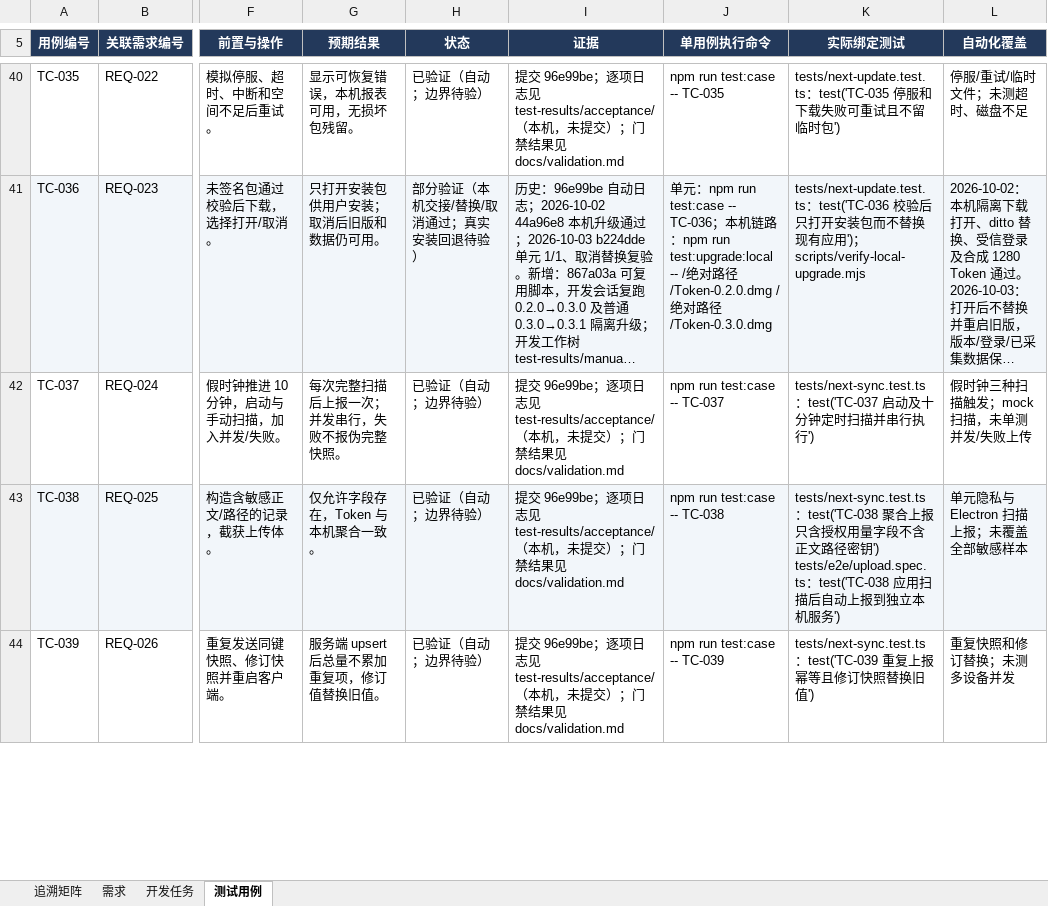
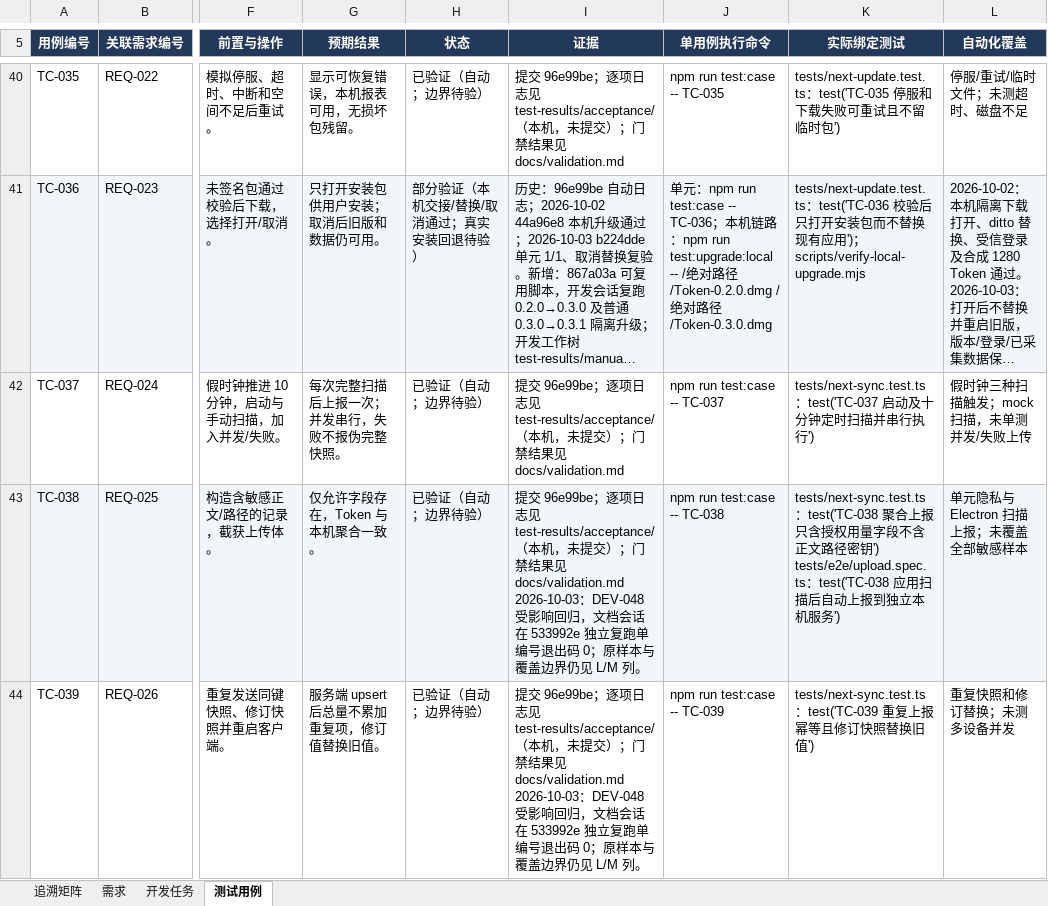
Before and after one commit to lzhe72/Token, an Excel workbook: outputs/20261002-token-docs/Token-需求开发测试追溯.xlsx, sheet 测试用例, drawn as a sheet; only a part is shown, gaps mark what is left out; long unchanged cells end in …; values as stored, in another font and other column widths than the file's, no borders; ↵ is a line break in a cell; the diff covers the shown part only; the diff names each change by its address in the sheet, - before the commit and + after, or states it on an @@ line.

```diff
--- a/outputs/20261002-token-docs/Token-需求开发测试追溯.xlsx (sheet 测试用例)
+++ b/outputs/20261002-token-docs/Token-需求开发测试追溯.xlsx (sheet 测试用例)
-I43:I44 (证据): …docs/validation.md
+I43:I44 (证据): …docs/validation.md ↵ 2026-10-03：DEV-048 受影响回归，文档会话在 533992e 独立复跑单编号退出码 0；原样本与覆盖边界仍见 L/M 列。
```
Also changed, not shown: 17 edited cells elsewhere in this sheet, sheet 开发任务, sheet 需求, sheet 追溯矩阵, 10 other files.
